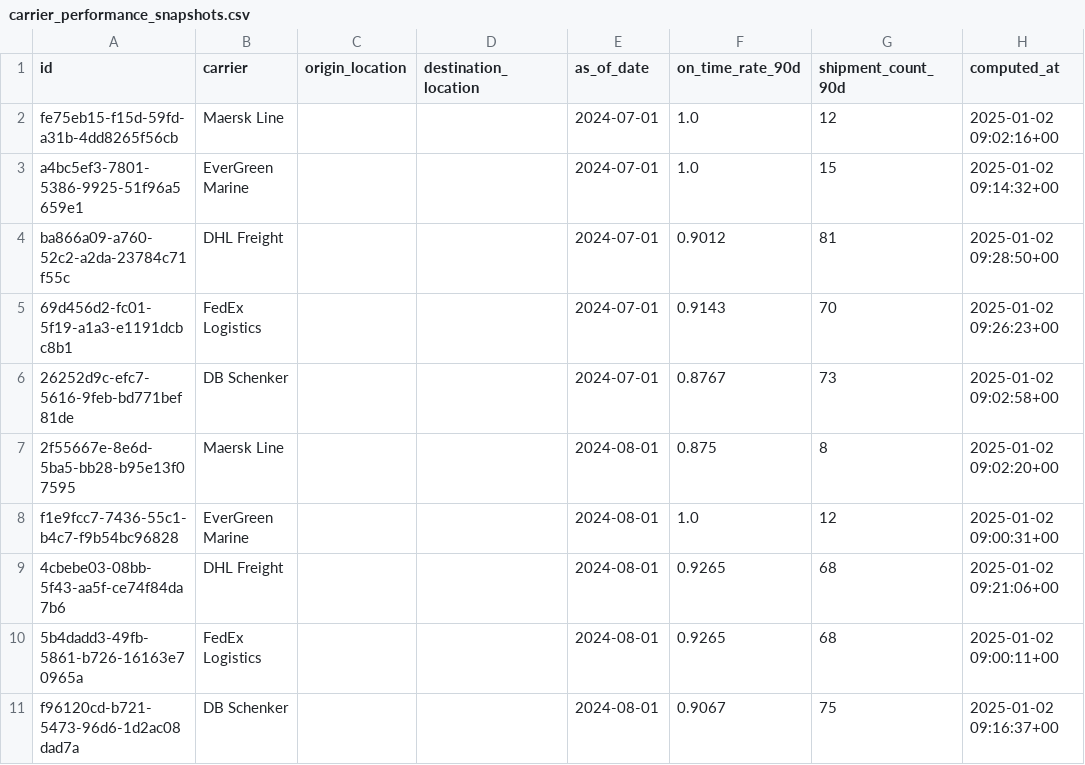
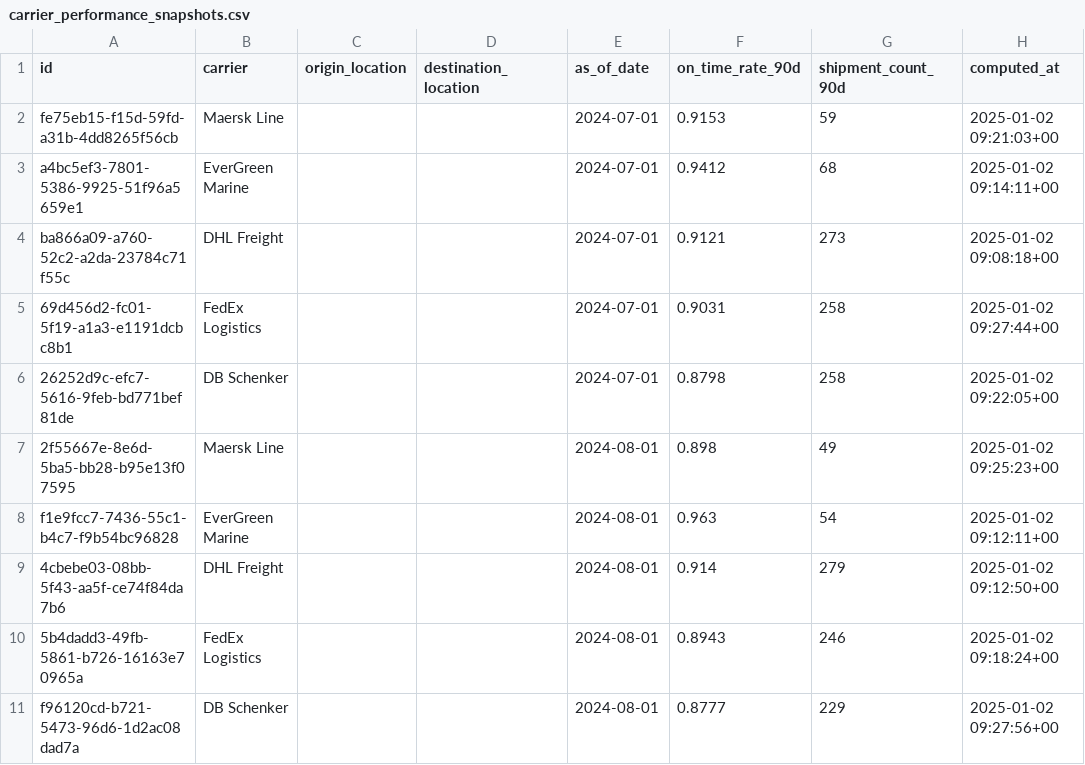
Before and after one commit to murali-ftw/ChainPilot, a CSV file: db/csv/carrier_performance_snapshots.csv, drawn as a sheet; only a part is shown; the diff covers the shown part only.

```diff
--- a/db/csv/carrier_performance_snapshots.csv
+++ b/db/csv/carrier_performance_snapshots.csv
@@ -1,11 +1,11 @@
 id,carrier,origin_location,destination_location,as_of_date,on_time_rate_90d,shipment_count_90d,computed_at
-fe75eb15-f15d-59fd-a31b-4dd8265f56cb,Maersk Line,,,2024-07-01,1.0,12,2025-01-02 09:02:16+00
-a4bc5ef3-7801-5386-9925-51f96a5659e1,EverGreen Marine,,,2024-07-01,1.0,15,2025-01-02 09:14:32+00
-ba866a09-a760-52c2-a2da-23784c71f55c,DHL Freight,,,2024-07-01,0.9012,81,2025-01-02 09:28:50+00
-69d456d2-fc01-5f19-a1a3-e1191dcbc8b1,FedEx Logistics,,,2024-07-01,0.9143,70,2025-01-02 09:26:23+00
-26252d9c-efc7-5616-9feb-bd771bef81de,DB Schenker,,,2024-07-01,0.8767,73,2025-01-02 09:02:58+00
-2f55667e-8e6d-5ba5-bb28-b95e13f07595,Maersk Line,,,2024-08-01,0.875,8,2025-01-02 09:02:20+00
-f1e9fcc7-7436-55c1-b4c7-f9b54bc96828,EverGreen Marine,,,2024-08-01,1.0,12,2025-01-02 09:00:31+00
-4cbebe03-08bb-5f43-aa5f-ce74f84da7b6,DHL Freight,,,2024-08-01,0.9265,68,2025-01-02 09:21:06+00
-5b4dadd3-49fb-5861-b726-16163e70965a,FedEx Logistics,,,2024-08-01,0.9265,68,2025-01-02 09:00:11+00
-f96120cd-b721-5473-96d6-1d2ac08dad7a,DB Schenker,,,2024-08-01,0.9067,75,2025-01-02 09:16:37+00
+fe75eb15-f15d-59fd-a31b-4dd8265f56cb,Maersk Line,,,2024-07-01,0.9153,59,2025-01-02 09:21:03+00
+a4bc5ef3-7801-5386-9925-51f96a5659e1,EverGreen Marine,,,2024-07-01,0.9412,68,2025-01-02 09:14:11+00
+ba866a09-a760-52c2-a2da-23784c71f55c,DHL Freight,,,2024-07-01,0.9121,273,2025-01-02 09:08:18+00
+69d456d2-fc01-5f19-a1a3-e1191dcbc8b1,FedEx Logistics,,,2024-07-01,0.9031,258,2025-01-02 09:27:44+00
+26252d9c-efc7-5616-9feb-bd771bef81de,DB Schenker,,,2024-07-01,0.8798,258,2025-01-02 09:22:05+00
+2f55667e-8e6d-5ba5-bb28-b95e13f07595,Maersk Line,,,2024-08-01,0.898,49,2025-01-02 09:25:23+00
+f1e9fcc7-7436-55c1-b4c7-f9b54bc96828,EverGreen Marine,,,2024-08-01,0.963,54,2025-01-02 09:12:11+00
+4cbebe03-08bb-5f43-aa5f-ce74f84da7b6,DHL Freight,,,2024-08-01,0.914,279,2025-01-02 09:12:50+00
+5b4dadd3-49fb-5861-b726-16163e70965a,FedEx Logistics,,,2024-08-01,0.8943,246,2025-01-02 09:18:24+00
+f96120cd-b721-5473-96d6-1d2ac08dad7a,DB Schenker,,,2024-08-01,0.8777,229,2025-01-02 09:27:56+00
```
Also changed, not shown: 60 edited cells elsewhere in this file, db/csv/factories.csv, db/csv/graph_snapshots.csv, 20 other files.
